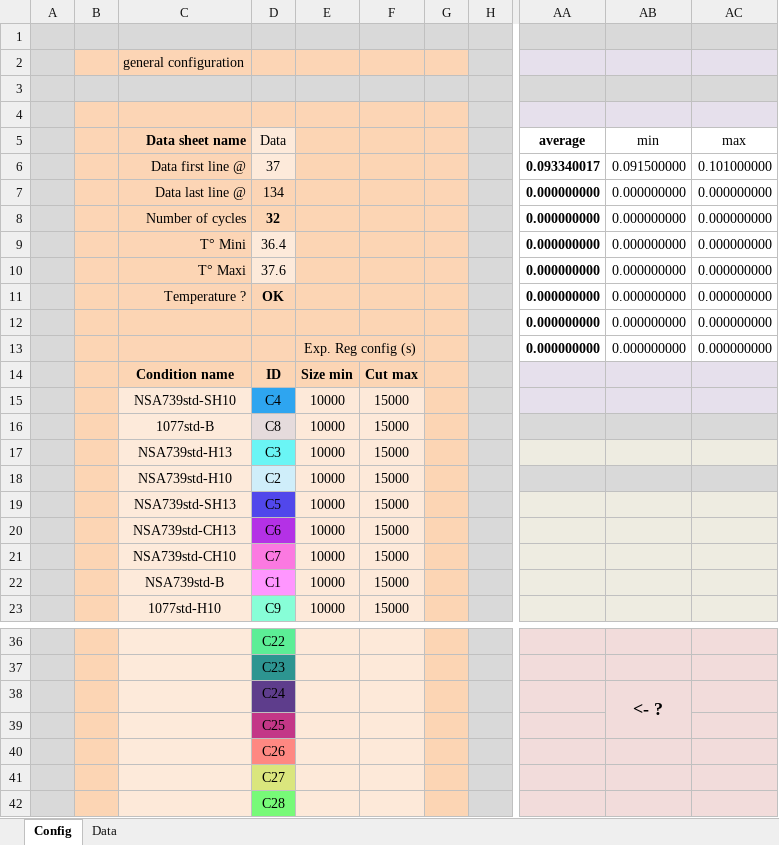
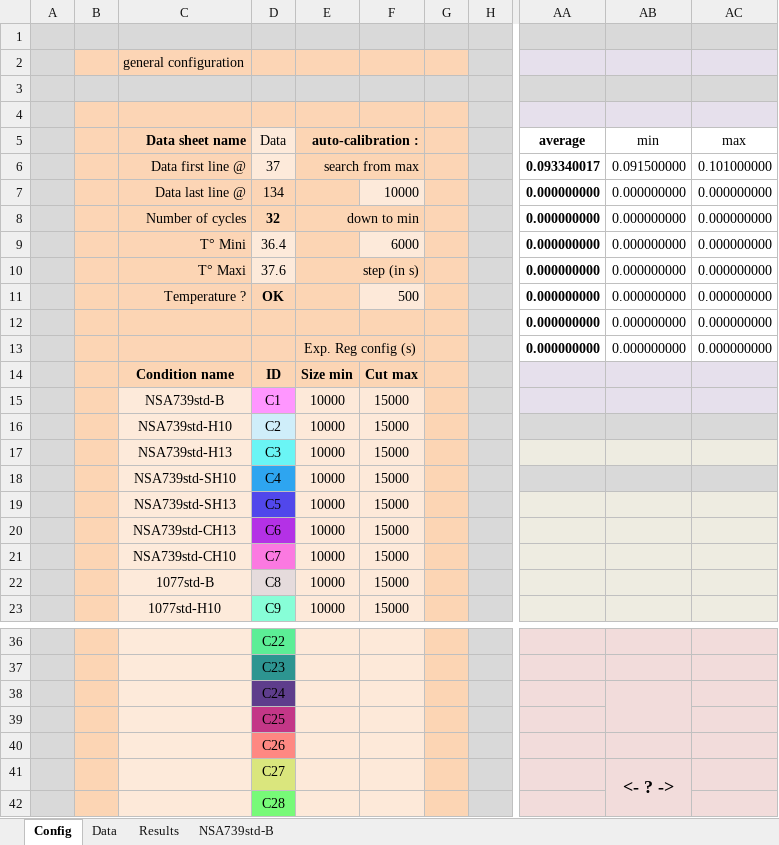
Before and after one commit to ninjawule/data-processor-excel, an Excel workbook: data-process-excel-96W.xlsm, sheet Config, drawn as a sheet; only a part is shown, gaps mark what is left out; values as stored, in another font and other column widths than the file's, no borders; charts and pictures and conditional formats not drawn; removed rows and columns are numbered as before the commit, all else as after; rows hold the shown columns only; the diff names each change by its address in the sheet, - before the commit and + after, or states it on an @@ line.

Commit message:
feat: added auto-calibration of exponential minimal sizes

```diff
--- a/data-process-excel-96W.xlsm (sheet Config)
+++ b/data-process-excel-96W.xlsm (sheet Config)
+sheet tab: Results
+sheet tab: NSA739std-B
-E5: (empty)
+E5: auto-calibration :
+E5:F5 merged
-E6: (empty)
+E6: search from max
+E6:F6 merged
-F7: (empty)
+F7: 10000
-F7 fill: #FCD5B4
+F7 fill: #FDEADA
-E8: (empty)
+E8: down to min
+E8:F8 merged
-F9: (empty)
+F9: 6000
-F9 fill: #FCD5B4
+F9 fill: #FDEADA
-E10: (empty)
+E10: step (in s)
+E10:F10 merged
-F11: (empty)
+F11: 500
-F11 fill: #FCD5B4
+F11 fill: #FDE9D9
+row 15:  |  | NSA739std-B | C1 | 10000 | 15000
@@ row 18 moved to row 16: NSA739std-H10 @@
-row 16:  |  | 1077std-B | C8 | 10000 | 15000
-C22: NSA739std-B
+C22: 1077std-B
-D22: C1
+D22: C8
-D22 fill: #FF96FF
+D22 fill: #E5DBDC
-AB38: <- ?
+AB38: (empty)
-AB41: (empty)
+AB41: <- ? ->
+AB41:AB42 merged
```
Also changed, not shown: charts or pictures.
